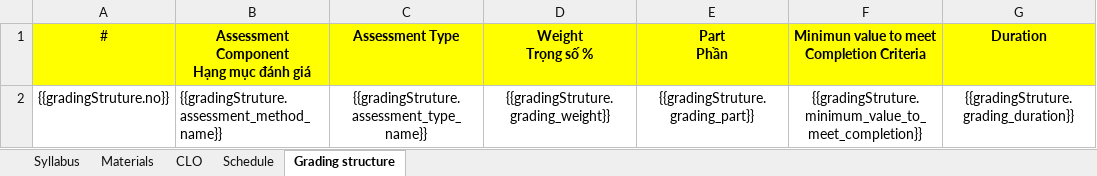
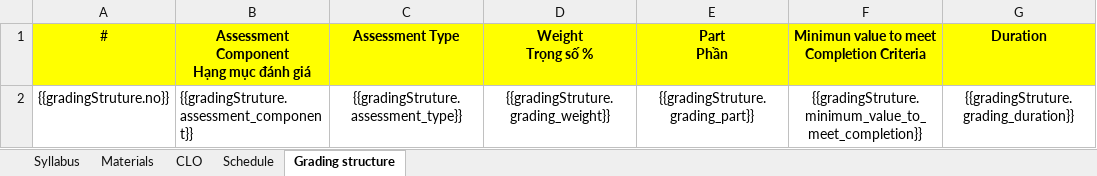
Before and after one commit to chuquan22/CurriculumManagementSystem_BE, an Excel workbook: CurriculumManagementSystemWebAPI/SyllabusExcel.xlsx, sheet Grading structure, drawn as a sheet; only a part is shown; values as stored, in another font and other column widths than the file's, no borders; the diff names each change by its address in the sheet, - before the commit and + after, or states it on an @@ line.

```diff
--- a/CurriculumManagementSystemWebAPI/SyllabusExcel.xlsx (sheet Grading structure)
+++ b/CurriculumManagementSystemWebAPI/SyllabusExcel.xlsx (sheet Grading structure)
-B2: {{gradingStruture.assessment_method_name}}
+B2: {{gradingStruture.assessment_component}}
-C2 (Assessment Type): {{gradingStruture.assessment_type_name}}
+C2 (Assessment Type): {{gradingStruture.assessment_type}}
```
Also changed, not shown: CurriculumManagementSystemWebAPI/exported.xlsx, 16 other files.
